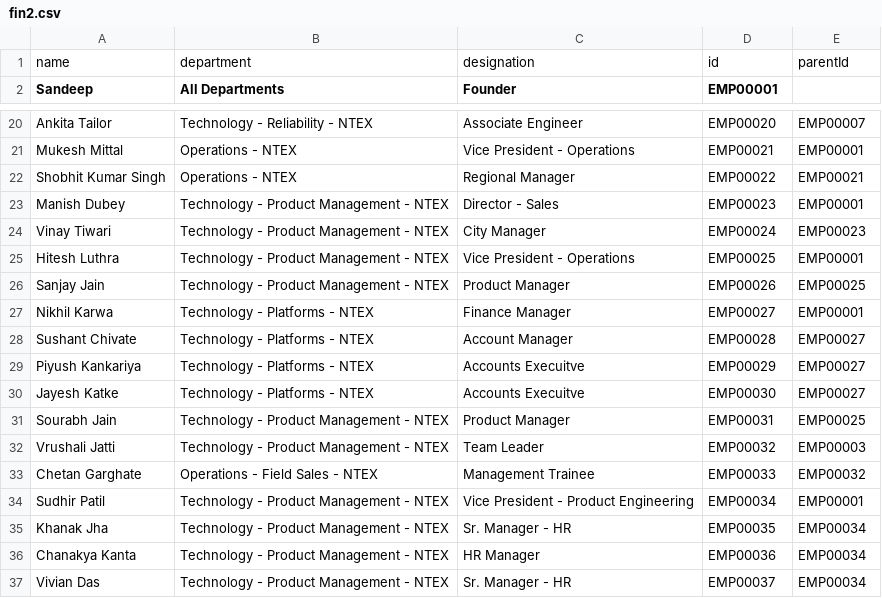
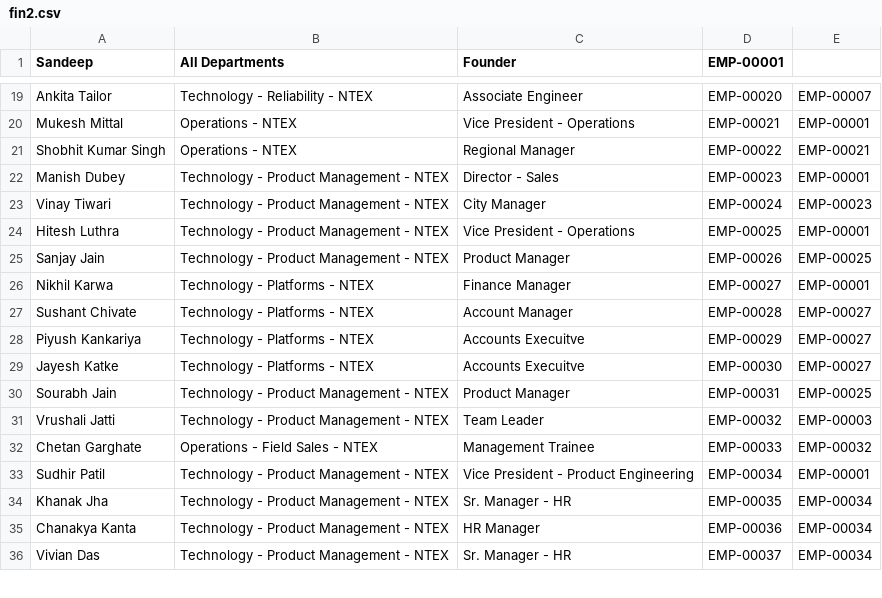
Before and after one commit to Lazeeez/ML-testing, a CSV file: fin2.csv, drawn as a sheet; only a part is shown, gaps mark what is left out; removed rows and columns are numbered as before the commit, all else as after; the diff covers the shown part only; the diff names each change by its address in the sheet, - before the commit and + after, or states it on an @@ line.

```diff
--- a/fin2.csv
+++ b/fin2.csv
-row 1: name | department | designation | id | parentId
-D1: EMP00001
+D1: EMP-00001
-D19 (EMP-00001): EMP00020
+D19 (EMP-00001): EMP-00020
-E19: EMP00007
+E19: EMP-00007
-D20 (EMP-00001): EMP00021
+D20 (EMP-00001): EMP-00021
-E20: EMP00001
+E20: EMP-00001
-D21 (EMP-00001): EMP00022
+D21 (EMP-00001): EMP-00022
-E21: EMP00021
+E21: EMP-00021
-D22 (EMP-00001): EMP00023
+D22 (EMP-00001): EMP-00023
-E22: EMP00001
+E22: EMP-00001
-D23 (EMP-00001): EMP00024
+D23 (EMP-00001): EMP-00024
-E23: EMP00023
+E23: EMP-00023
-D24 (EMP-00001): EMP00025
+D24 (EMP-00001): EMP-00025
-E24: EMP00001
+E24: EMP-00001
-D25 (EMP-00001): EMP00026
+D25 (EMP-00001): EMP-00026
-E25: EMP00025
+E25: EMP-00025
-D26 (EMP-00001): EMP00027
+D26 (EMP-00001): EMP-00027
-E26: EMP00001
+E26: EMP-00001
-D27 (EMP-00001): EMP00028
+D27 (EMP-00001): EMP-00028
-E27:E29: EMP00027
+E27:E29: EMP-00027
-D28 (EMP-00001): EMP00029
+D28 (EMP-00001): EMP-00029
-D29 (EMP-00001): EMP00030
+D29 (EMP-00001): EMP-00030
-D30 (EMP-00001): EMP00031
+D30 (EMP-00001): EMP-00031
-E30: EMP00025
+E30: EMP-00025
-D31 (EMP-00001): EMP00032
+D31 (EMP-00001): EMP-00032
-E31: EMP00003
+E31: EMP-00003
-D32 (EMP-00001): EMP00033
+D32 (EMP-00001): EMP-00033
-E32: EMP00032
+E32: EMP-00032
-D33 (EMP-00001): EMP00034
+D33 (EMP-00001): EMP-00034
-E33: EMP00001
+E33: EMP-00001
-D34 (EMP-00001): EMP00035
+D34 (EMP-00001): EMP-00035
-E34:E36: EMP00034
+E34:E36: EMP-00034
-D35 (EMP-00001): EMP00036
+D35 (EMP-00001): EMP-00036
-D36 (EMP-00001): EMP00037
+D36 (EMP-00001): EMP-00037
```
Also changed, not shown: 50 edited cells elsewhere in this file.
